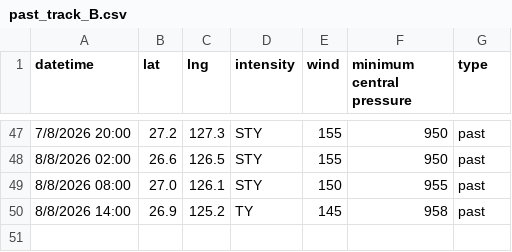
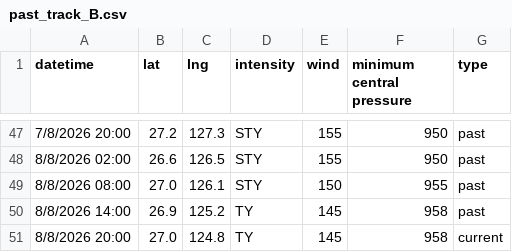
Before and after one commit to zax41006-bot/MMC-TC-GIS, a CSV file: past_track_B.csv, drawn as a sheet; only a part is shown, gaps mark what is left out; the diff names each change by its address in the sheet, - before the commit and + after, or states it on an @@ line.

Commit message:
Update past_track_B.csv

```diff
--- a/past_track_B.csv
+++ b/past_track_B.csv
+row 51: 8/8/2026 20:00 | 27.0 | 124.8 | TY | 145 | 958 | current
```
